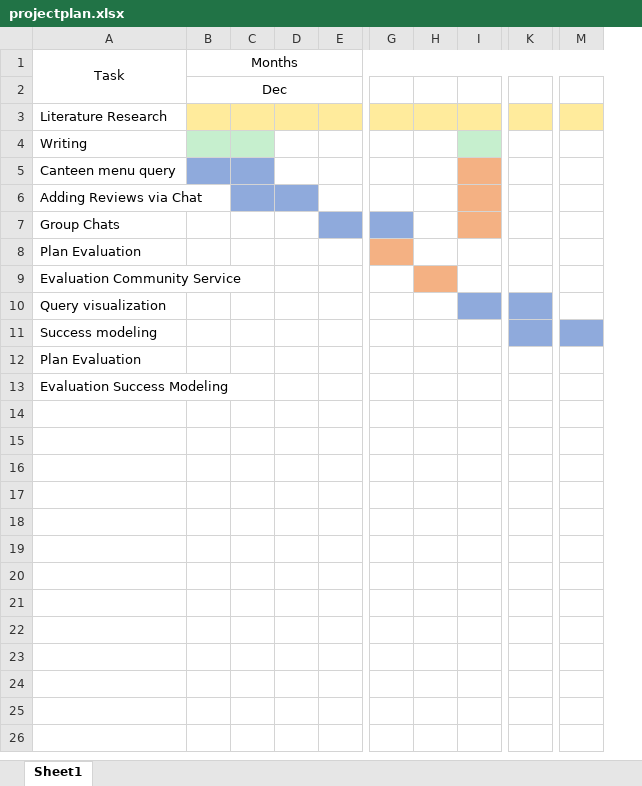
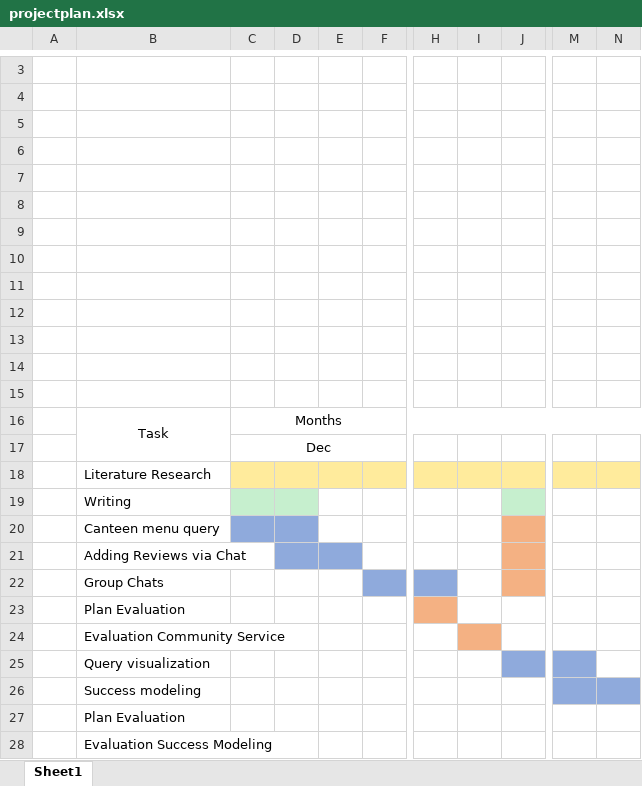
Before and after one commit to lakhoune/bachelor-thesis, an Excel workbook: projectplan.xlsx, sheet Sheet1, drawn as a sheet; only a part is shown, gaps mark what is left out; values as stored, in another font and other column widths than the file's, no borders; removed rows and columns are numbered as before the commit, all else as after; rows hold the shown columns only; the diff covers the shown part only; the diff names each change by its address in the sheet, - before the commit and + after, or states it on an @@ line.

Commit message:
[6] thick borders

```diff
--- a/projectplan.xlsx (sheet Sheet1)
+++ b/projectplan.xlsx (sheet Sheet1)
+column A, empty
-column C, empty
+column F, empty
-column G, empty
+column J, empty
-column K, empty
+column N, empty
+row 3: (empty)
+row 4: (empty)
+row 5: (empty)
+row 6: (empty)
+row 7: (empty)
+row 8: (empty)
+row 9: (empty)
+row 10: (empty)
+row 11: (empty)
+row 12: (empty)
+row 13: (empty)
+row 14: (empty)
+row 15: (empty)
-D19 fill: none
+D19 fill: #C6EFCE
-I19 fill: #C6EFCE
+I19 fill: none
-D20 fill: none
+D20 fill: #8FAADC
-I20:I22 fill: #F4B183
+I20:I22 fill: none
-E21 fill: none
+E21 fill: #8FAADC
-E22 fill: #8FAADC
+E22 fill: none
-H22 fill: none
+H22 fill: #8FAADC
-H23 fill: none
+H23 fill: #F4B183
-H24 fill: #F4B183
+H24 fill: none
-I24 fill: none
+I24 fill: #F4B183
-I25 fill: #8FAADC
+I25 fill: none
-M25 fill: none
+M25 fill: #8FAADC
```
Also changed, not shown: 2 added rows elsewhere in this sheet.
